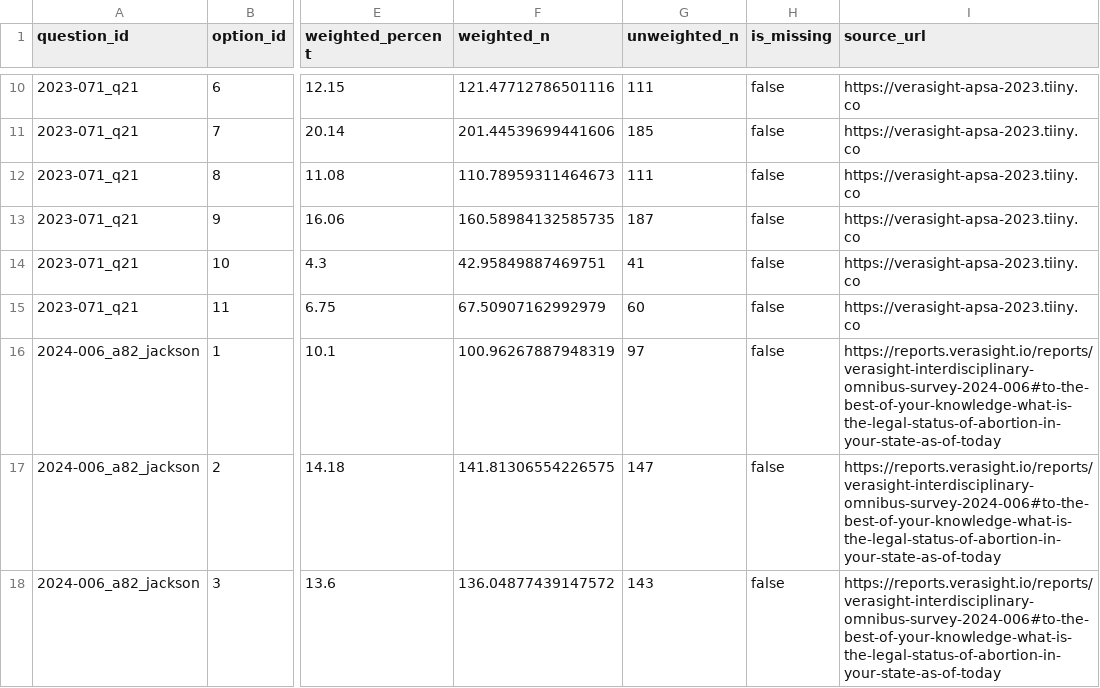
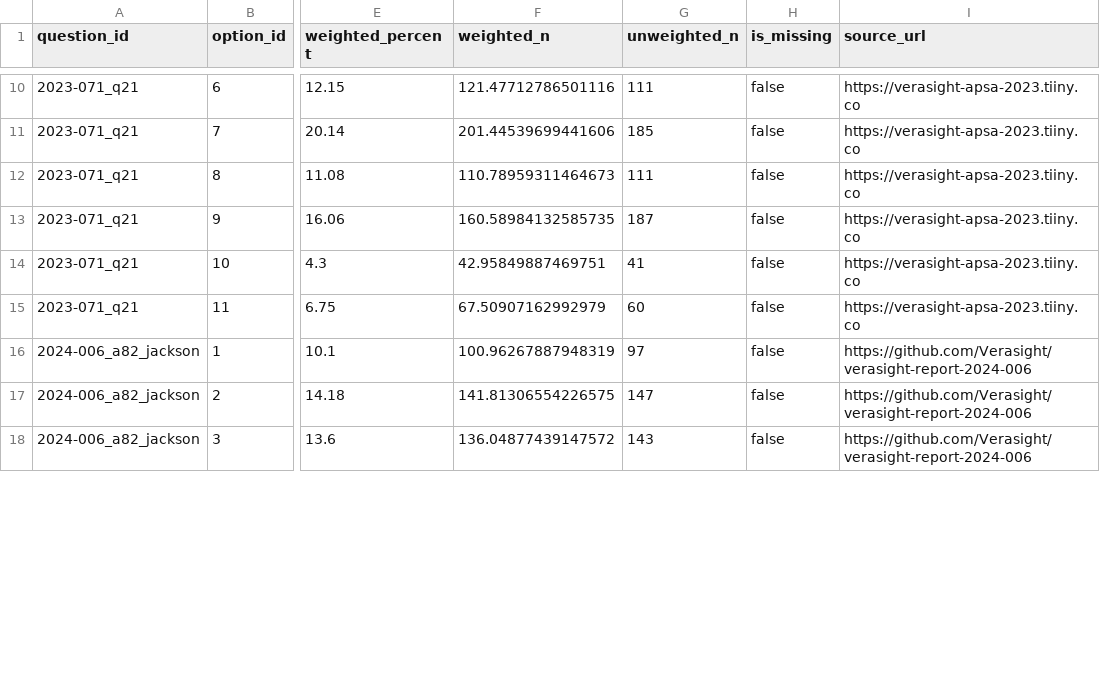
Before and after one commit to Verasight/verasight-report-2024-103, a CSV file: data/toplines.csv, drawn as a sheet; only a part is shown, gaps mark what is left out; the diff covers the shown part only; the diff names each change by its address in the sheet, - before the commit and + after, or states it on an @@ line.

Commit message:
Sync canonical report metadata (#1)

```diff
--- a/data/toplines.csv
+++ b/data/toplines.csv
-I16:I18 (source_url): https://reports.verasight.io/reports/verasight-interdisciplinary-omnibus-survey-2024-006#to-the-best-of-your-knowledge-what-is-the-legal-status-of-abortion-in-your-state-as-of-today
+I16:I18 (source_url): https://github.com/Verasight/verasight-report-2024-006
```
Also changed, not shown: 35 edited cells elsewhere in this file, data/codebook.csv, 2 other files.
